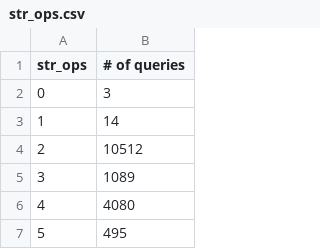
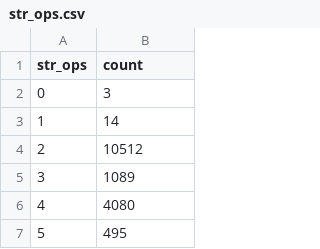
Before and after one commit to uwescience/query-workload-analysis, a CSV file: results/sqlshare/str_ops.csv, drawn as a sheet; only a part is shown.

Commit message:
sqlshare csvs

```diff
--- a/results/sqlshare/str_ops.csv
+++ b/results/sqlshare/str_ops.csv
@@ -1,2 +1,2 @@
-str_ops,# of queries
+str_ops,count
 0,3
```
Also changed, not shown: results/sqlshare/lengths.csv, results/sqlshare/ops.csv, 25 other files.
